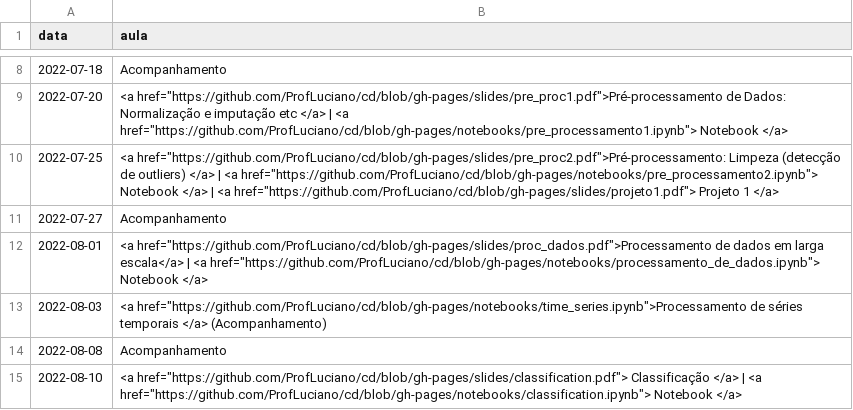
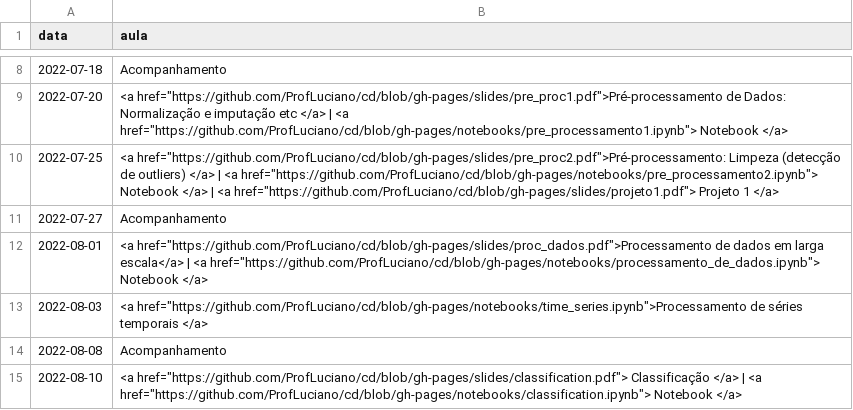
Before and after one commit to ProfLuciano/cd, a CSV file: pages/data.csv, drawn as a sheet; only a part is shown, gaps mark what is left out.

Commit message:
Update data.csv

```diff
--- a/pages/data.csv
+++ b/pages/data.csv
@@ -12,3 +12,3 @@ data,aula
 2022-08-01,<a href="https://github.com/ProfLuciano/cd/blob/gh-pages/slides/proc_dados.pdf">Processamento de dados em larga escala</a> | <a href="https://github.com/ProfLuciano/cd/blob/gh-pages/notebooks/processamento_de_dados.ipynb"> Notebook </a>
-2022-08-03,<a href="https://github.com/ProfLuciano/cd/blob/gh-pages/notebooks/time_series.ipynb">Processamento de séries temporais </a> (Acompanhamento)
+2022-08-03,<a href="https://github.com/ProfLuciano/cd/blob/gh-pages/notebooks/time_series.ipynb">Processamento de séries temporais </a>
 2022-08-08,Acompanhamento
```
